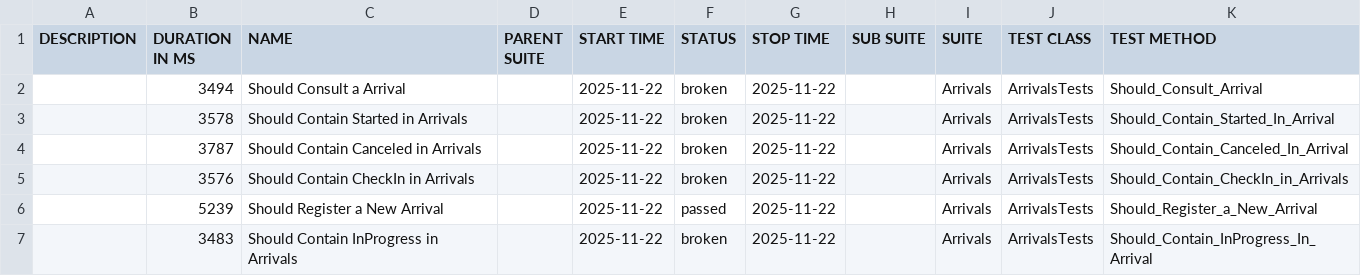
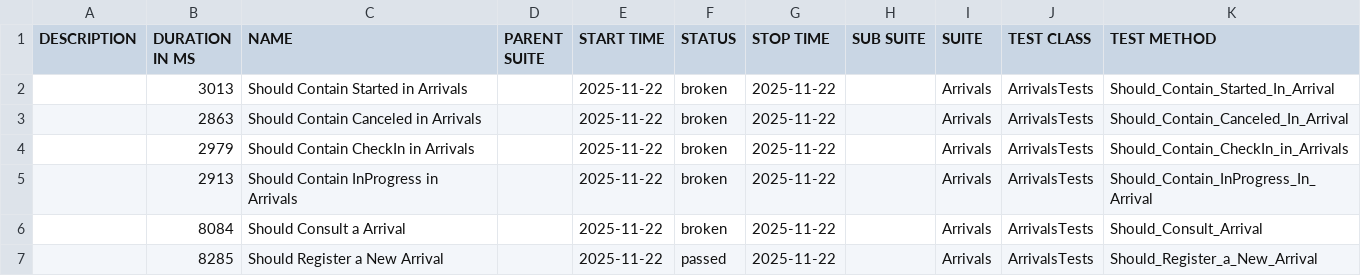
Before and after one commit to GitLeviss/OrtoGreenE2E, a CSV file: allure-report/data/suites.csv, drawn as a sheet.

```diff
--- a/allure-report/data/suites.csv
+++ b/allure-report/data/suites.csv
@@ -1,7 +1,7 @@
 "DESCRIPTION","DURATION IN MS","NAME","PARENT SUITE","START TIME","STATUS","STOP TIME","SUB SUITE","SUITE","TEST CLASS","TEST METHOD"
-"","3494","Should Consult a Arrival","","2025-11-22","broken","2025-11-22","","Arrivals","ArrivalsTests","Should_Consult_Arrival"
-"","3578","Should Contain Started in Arrivals","","2025-11-22","broken","2025-11-22","","Arrivals","ArrivalsTests","Should_Contain_Started_In_Arrival"
-"","3787","Should Contain Canceled in Arrivals","","2025-11-22","broken","2025-11-22","","Arrivals","ArrivalsTests","Should_Contain_Canceled_In_Arrival"
-"","3576","Should Contain CheckIn in Arrivals","","2025-11-22","broken","2025-11-22","","Arrivals","ArrivalsTests","Should_Contain_CheckIn_in_Arrivals"
-"","5239","Should Register a New Arrival","","2025-11-22","passed","2025-11-22","","Arrivals","ArrivalsTests","Should_Register_a_New_Arrival"
-"","3483","Should Contain InProgress in Arrivals","","2025-11-22","broken","2025-11-22","","Arrivals","ArrivalsTests","Should_Contain_InProgress_In_Arrival"
+"","3013","Should Contain Started in Arrivals","","2025-11-22","broken","2025-11-22","","Arrivals","ArrivalsTests","Should_Contain_Started_In_Arrival"
+"","2863","Should Contain Canceled in Arrivals","","2025-11-22","broken","2025-11-22","","Arrivals","ArrivalsTests","Should_Contain_Canceled_In_Arrival"
+"","2979","Should Contain CheckIn in Arrivals","","2025-11-22","broken","2025-11-22","","Arrivals","ArrivalsTests","Should_Contain_CheckIn_in_Arrivals"
+"","2913","Should Contain InProgress in Arrivals","","2025-11-22","broken","2025-11-22","","Arrivals","ArrivalsTests","Should_Contain_InProgress_In_Arrival"
+"","8084","Should Consult a Arrival","","2025-11-22","broken","2025-11-22","","Arrivals","ArrivalsTests","Should_Consult_Arrival"
+"","8285","Should Register a New Arrival","","2025-11-22","passed","2025-11-22","","Arrivals","ArrivalsTests","Should_Register_a_New_Arrival"
```
Also changed, not shown: 55 other files.
